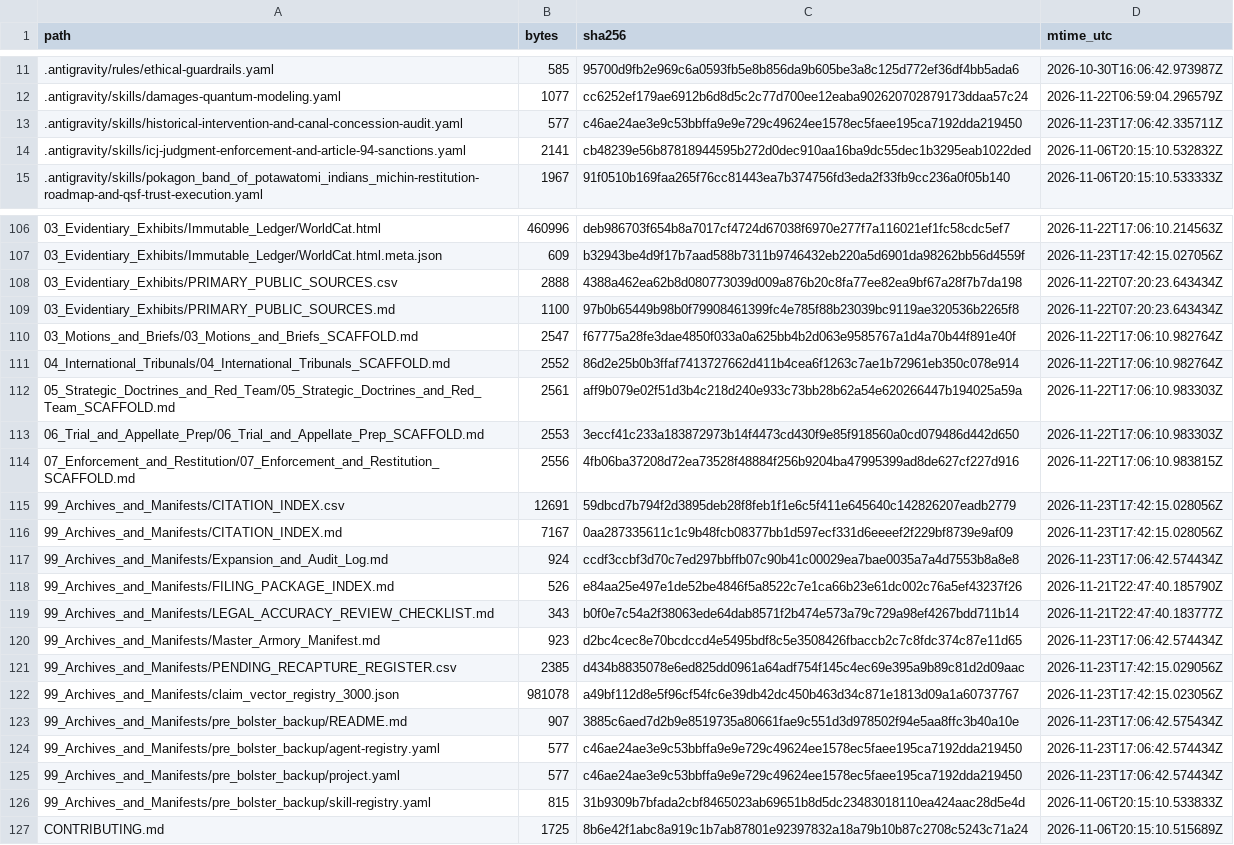
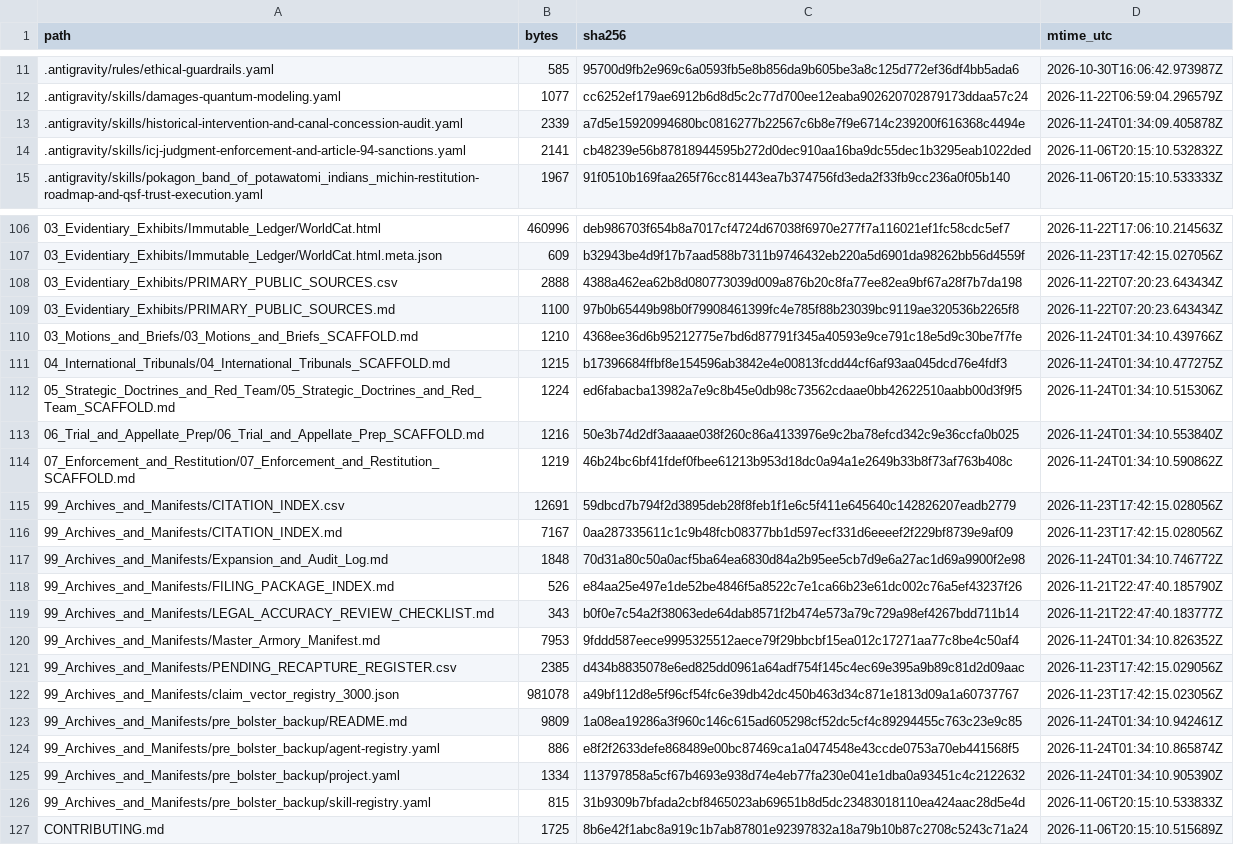
Before and after one commit to GlobalRestitutionAlliance/turtle-island-us-mi-pokagon-band-of-potawatomi-indians-michi-master-litigation, a CSV file: 99_Archives_and_Manifests/MANIFEST_SHA256.csv, drawn as a sheet; only a part is shown, gaps mark what is left out; the diff covers the shown part only.

Commit message:
REVERTED DUE TO UNPROMPTED MASS J3WFICATED DATA CORRUPTION BY COMPROMISED BIASED LLM/ARTIFICIAL INTELLIGENCE MODELS

```diff
--- a/99_Archives_and_Manifests/MANIFEST_SHA256.csv
+++ b/99_Archives_and_Manifests/MANIFEST_SHA256.csv
@@ -12,3 +12,3 @@ path,bytes,sha256,mtime_utc
 .antigravity/skills/damages-quantum-modeling.yaml,1077,cc6252ef179ae6912b6d8d5c2c77d700ee12eaba902620702879173ddaa57c24,2026-11-22T06:59:04.296579Z
-.antigravity/skills/historical-intervention-and-canal-concession-audit.yaml,577,c46ae24ae3e9c53bbffa9e9e729c49624ee1578ec5faee195ca7192dda219450,2026-11-23T17:06:42.335711Z
+.antigravity/skills/historical-intervention-and-canal-concession-audit.yaml,2339,a7d5e15920994680bc0816277b22567c6b8e7f9e6714c239200f616368c4494e,2026-11-24T01:34:09.405878Z
 .antigravity/skills/icj-judgment-enforcement-and-article-94-sanctions.yaml,2141,cb48239e56b87818944595b272d0dec910aa16ba9dc55dec1b3295eab1022ded,2026-11-06T20:15:10.532832Z
@@ -109,18 +109,18 @@ path,bytes,sha256,mtime_utc
 03_Evidentiary_Exhibits/PRIMARY_PUBLIC_SOURCES.md,1100,97b0b65449b98b0f79908461399fc4e785f88b23039bc9119ae320536b2265f8,2026-11-22T07:20:23.643434Z
-03_Motions_and_Briefs/03_Motions_and_Briefs_SCAFFOLD.md,2547,f67775a28fe3dae4850f033a0a625bb4b2d063e9585767a1d4a70b44f891e40f,2026-11-22T17:06:10.982764Z
-04_International_Tribunals/04_International_Tribunals_SCAFFOLD.md,2552,86d2e25b0b3ffaf7413727662d411b4cea6f1263c7ae1b72961eb350c078e914,2026-11-22T17:06:10.982764Z
-05_Strategic_Doctrines_and_Red_Team/05_Strategic_Doctrines_and_Red_Team_SCAFFOLD.md,2561,aff9b079e02f51d3b4c218d240e933c73bb28b62a54e620266447b194025a59a,2026-11-22T17:06:10.983303Z
-06_Trial_and_Appellate_Prep/06_Trial_and_Appellate_Prep_SCAFFOLD.md,2553,3eccf41c233a183872973b14f4473cd430f9e85f918560a0cd079486d442d650,2026-11-22T17:06:10.983303Z
-07_Enforcement_and_Restitution/07_Enforcement_and_Restitution_SCAFFOLD.md,2556,4fb06ba37208d72ea73528f48884f256b9204ba47995399ad8de627cf227d916,2026-11-22T17:06:10.983815Z
+03_Motions_and_Briefs/03_Motions_and_Briefs_SCAFFOLD.md,1210,4368ee36d6b95212775e7bd6d87791f345a40593e9ce791c18e5d9c30be7f7fe,2026-11-24T01:34:10.439766Z
+04_International_Tribunals/04_International_Tribunals_SCAFFOLD.md,1215,b17396684ffbf8e154596ab3842e4e00813fcdd44cf6af93aa045dcd76e4fdf3,2026-11-24T01:34:10.477275Z
+05_Strategic_Doctrines_and_Red_Team/05_Strategic_Doctrines_and_Red_Team_SCAFFOLD.md,1224,ed6fabacba13982a7e9c8b45e0db98c73562cdaae0bb42622510aabb00d3f9f5,2026-11-24T01:34:10.515306Z
+06_Trial_and_Appellate_Prep/06_Trial_and_Appellate_Prep_SCAFFOLD.md,1216,50e3b74d2df3aaaae038f260c86a4133976e9c2ba78efcd342c9e36ccfa0b025,2026-11-24T01:34:10.553840Z
+07_Enforcement_and_Restitution/07_Enforcement_and_Restitution_SCAFFOLD.md,1219,46b24bc6bf41fdef0fbee61213b953d18dc0a94a1e2649b33b8f73af763b408c,2026-11-24T01:34:10.590862Z
 99_Archives_and_Manifests/CITATION_INDEX.csv,12691,59dbcd7b794f2d3895deb28f8feb1f1e6c5f411e645640c142826207eadb2779,2026-11-23T17:42:15.028056Z
 99_Archives_and_Manifests/CITATION_INDEX.md,7167,0aa287335611c1c9b48fcb08377bb1d597ecf331d6eeeef2f229bf8739e9af09,2026-11-23T17:42:15.028056Z
-99_Archives_and_Manifests/Expansion_and_Audit_Log.md,924,ccdf3ccbf3d70c7ed297bbffb07c90b41c00029ea7bae0035a7a4d7553b8a8e8,2026-11-23T17:06:42.574434Z
+99_Archives_and_Manifests/Expansion_and_Audit_Log.md,1848,70d31a80c50a0acf5ba64ea6830d84a2b95ee5cb7d9e6a27ac1d69a9900f2e98,2026-11-24T01:34:10.746772Z
 99_Archives_and_Manifests/FILING_PACKAGE_INDEX.md,526,e84aa25e497e1de52be4846f5a8522c7e1ca66b23e61dc002c76a5ef43237f26,2026-11-21T22:47:40.185790Z
 99_Archives_and_Manifests/LEGAL_ACCURACY_REVIEW_CHECKLIST.md,343,b0f0e7c54a2f38063ede64dab8571f2b474e573a79c729a98ef4267bdd711b14,2026-11-21T22:47:40.183777Z
-99_Archives_and_Manifests/Master_Armory_Manifest.md,923,d2bc4cec8e70bcdccd4e5495bdf8c5e3508426fbaccb2c7c8fdc374c87e11d65,2026-11-23T17:06:42.574434Z
+99_Archives_and_Manifests/Master_Armory_Manifest.md,7953,9fddd587eece9995325512aece79f29bbcbf15ea012c17271aa77c8be4c50af4,2026-11-24T01:34:10.826352Z
 99_Archives_and_Manifests/PENDING_RECAPTURE_REGISTER.csv,2385,d434b8835078e6ed825dd0961a64adf754f145c4ec69e395a9b89c81d2d09aac,2026-11-23T17:42:15.029056Z
 99_Archives_and_Manifests/claim_vector_registry_3000.json,981078,a49bf112d8e5f96cf54fc6e39db42dc450b463d34c871e1813d09a1a60737767,2026-11-23T17:42:15.023056Z
-99_Archives_and_Manifests/pre_bolster_backup/README.md,907,3885c6aed7d2b9e8519735a80661fae9c551d3d978502f94e5aa8ffc3b40a10e,2026-11-23T17:06:42.575434Z
-99_Archives_and_Manifests/pre_bolster_backup/agent-registry.yaml,577,c46ae24ae3e9c53bbffa9e9e729c49624ee1578ec5faee195ca7192dda219450,2026-11-23T17:06:42.574434Z
-99_Archives_and_Manifests/pre_bolster_backup/project.yaml,577,c46ae24ae3e9c53bbffa9e9e729c49624ee1578ec5faee195ca7192dda219450,2026-11-23T17:06:42.574434Z
+99_Archives_and_Manifests/pre_bolster_backup/README.md,9809,1a08ea19286a3f960c146c615ad605298cf52dc5cf4c89294455c763c23e9c85,2026-11-24T01:34:10.942461Z
+99_Archives_and_Manifests/pre_bolster_backup/agent-registry.yaml,886,e8f2f2633defe868489e00bc87469ca1a0474548e43ccde0753a70eb441568f5,2026-11-24T01:34:10.865874Z
+99_Archives_and_Manifests/pre_bolster_backup/project.yaml,1334,113797858a5cf67b4693e938d74e4eb77fa230e041e1dba0a93451c4c2122632,2026-11-24T01:34:10.905390Z
 99_Archives_and_Manifests/pre_bolster_backup/skill-registry.yaml,815,31b9309b7bfada2cbf8465023ab69651b8d5dc23483018110ea424aac28d5e4d,2026-11-06T20:15:10.533833Z
```
Also changed, not shown: 77 edited cells elsewhere in this file, 37 other files.
